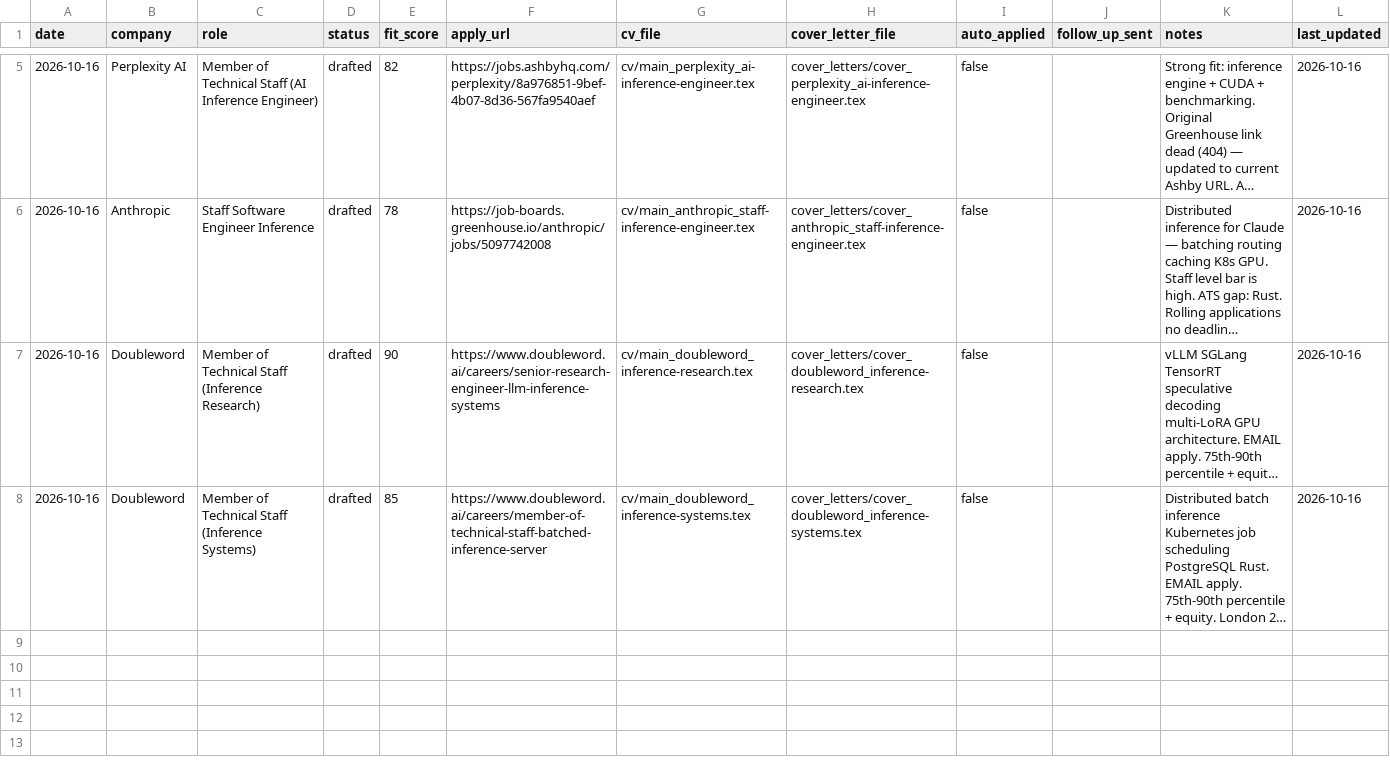
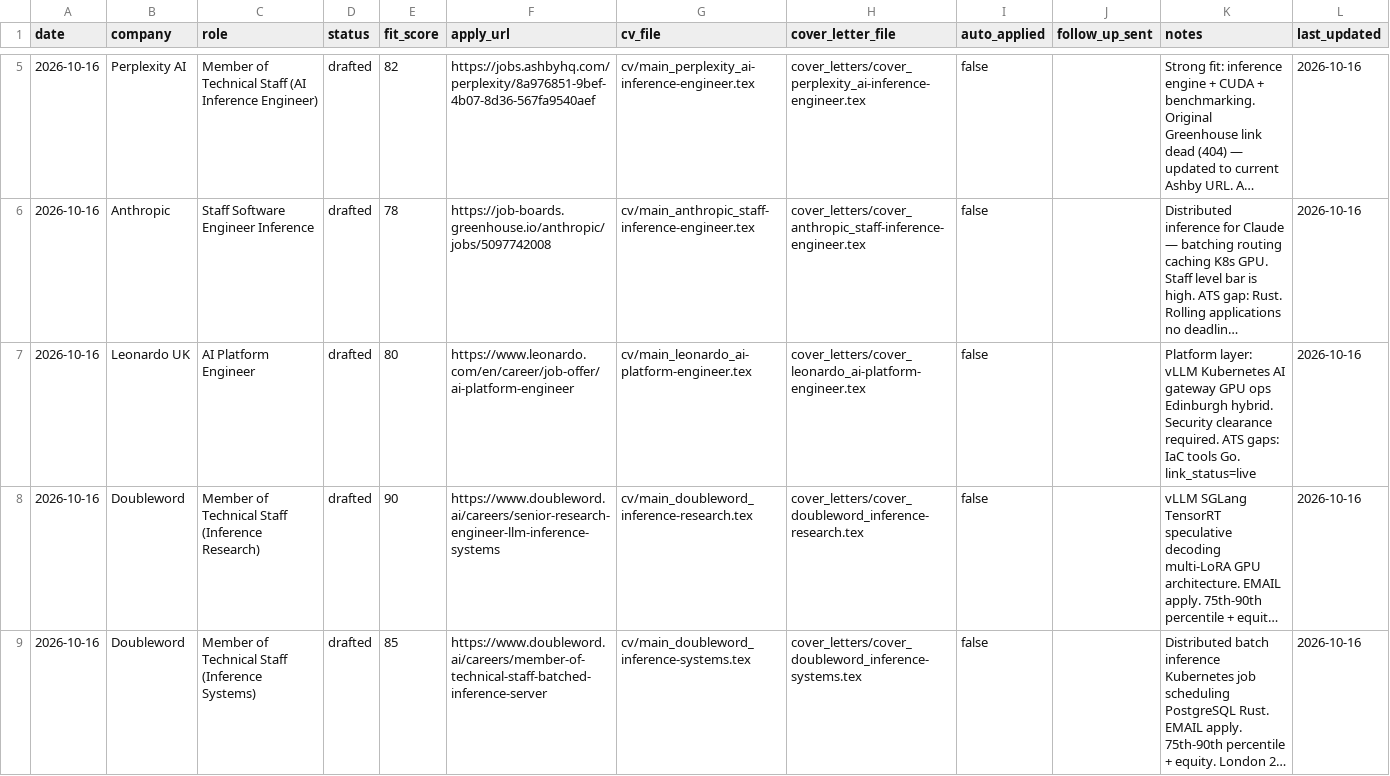
Before and after one commit to AyeniOluwatosinOlawale/job-applications, a CSV file: tracker.csv, drawn as a sheet; only a part is shown, gaps mark what is left out; long unchanged cells end in …; the diff names each change by its address in the sheet, - before the commit and + after, or states it on an @@ line.

Commit message:
feat: Leonardo UK AI Platform Engineer — CV, cover letter, PDF

```diff
--- a/tracker.csv
+++ b/tracker.csv
+row 7: 2026-10-16 | Leonardo UK | AI Platform Engineer | drafted | 80 | https://www.leonardo.com/en/career/job-offer/ai-platform-engineer | cv/main_leonardo_ai-platform-engineer.tex | cover_letters/cover_leonardo_ai-platform-engineer.tex | false |  | Platform layer: vLLM Kubernetes AI gateway GPU ops Edinburgh hybrid. Security clearance required. ATS gaps: IaC tools Go. link_status=live | 2026-10-16
```
Also changed, not shown: 5 other files.
